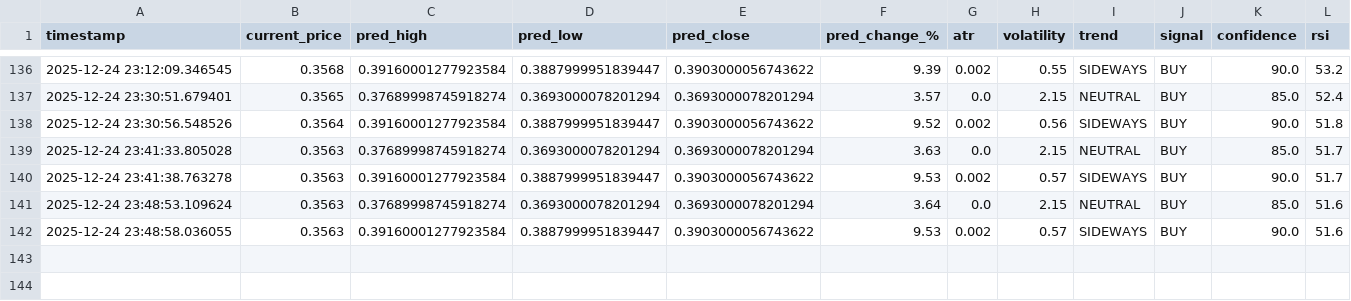
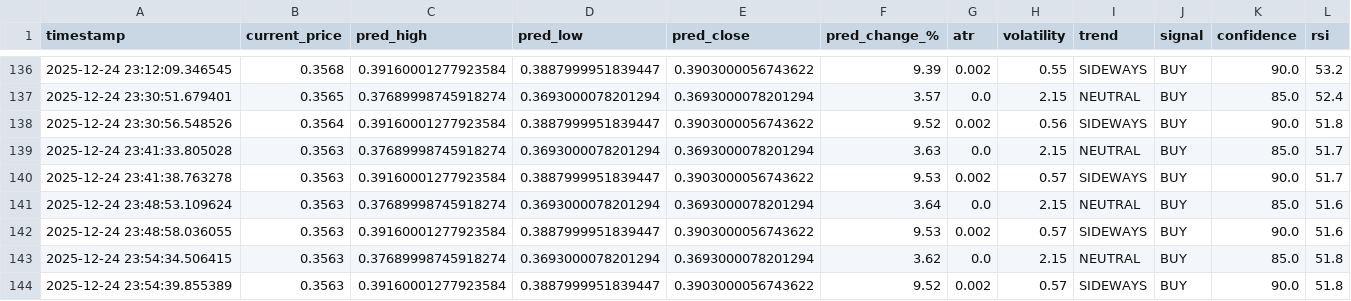
Before and after one commit to winningtrendingbots/winningtrendingbots.github.io, a CSV file: trading_signals.csv, drawn as a sheet; only a part is shown, gaps mark what is left out.

```diff
--- a/trading_signals.csv
+++ b/trading_signals.csv
@@ -142 +142,3 @@ timestamp,current_price,pred_high,pred_low,pred_close,pred_change_%,atr,volatili
 2025-12-24 23:48:58.036055,0.3563,0.39160001277923584,0.3887999951839447,0.3903000056743622,9.53,0.002,0.57,SIDEWAYS,BUY,90.0,51.6
+2025-12-24 23:54:34.506415,0.3563,0.37689998745918274,0.3693000078201294,0.3693000078201294,3.62,0.0,2.15,NEUTRAL,BUY,85.0,51.8
+2025-12-24 23:54:39.855389,0.3563,0.39160001277923584,0.3887999951839447,0.3903000056743622,9.52,0.002,0.57,SIDEWAYS,BUY,90.0,51.8
```
Also changed, not shown: 1 other file.
